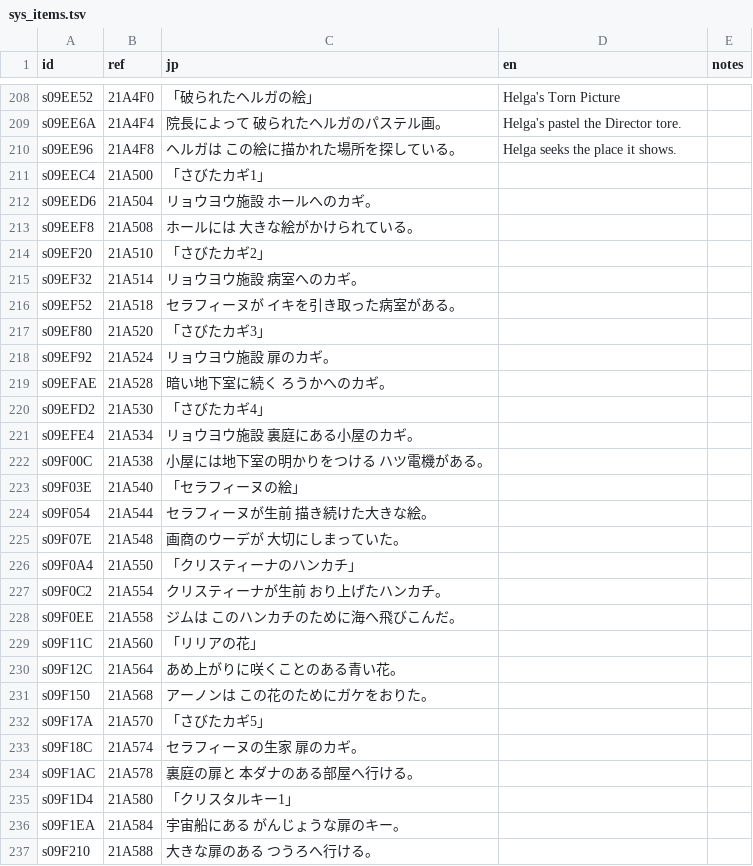
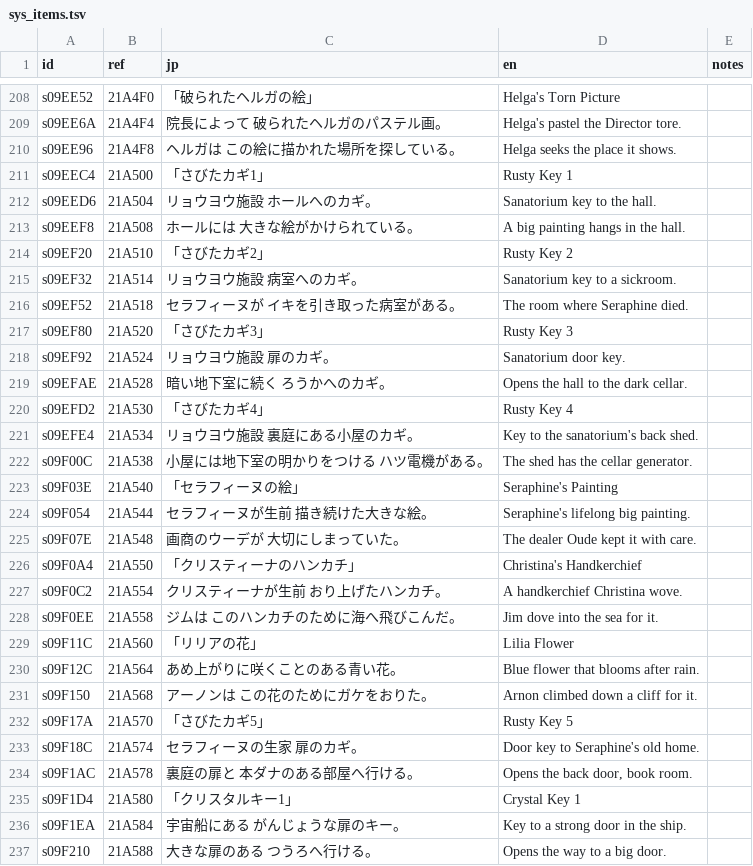
Before and after one commit to minhnhattonthat/fantastic-children-en, a TSV file: script/sys_items.tsv, drawn as a sheet; only a part is shown, gaps mark what is left out; the diff covers the shown part only.

```diff
--- a/script/sys_items.tsv
+++ b/script/sys_items.tsv
@@ -210,28 +210,28 @@ s09EE6A	21A4F4	院長によって 破られたヘルガのパステル画。	Hel
 s09EE96	21A4F8	ヘルガは この絵に描かれた場所を探している。	Helga seeks the place it shows.	
-s09EEC4	21A500	「さびたカギ1」		
-s09EED6	21A504	リョウヨウ施設 ホールへのカギ。		
-s09EEF8	21A508	ホールには 大きな絵がかけられている。		
-s09EF20	21A510	「さびたカギ2」		
-s09EF32	21A514	リョウヨウ施設 病室へのカギ。		
-s09EF52	21A518	セラフィーヌが イキを引き取った病室がある。		
-s09EF80	21A520	「さびたカギ3」		
-s09EF92	21A524	リョウヨウ施設 扉のカギ。		
-s09EFAE	21A528	暗い地下室に続く ろうかへのカギ。		
-s09EFD2	21A530	「さびたカギ4」		
-s09EFE4	21A534	リョウヨウ施設 裏庭にある小屋のカギ。		
-s09F00C	21A538	小屋には地下室の明かりをつける ハツ電機がある。		
-s09F03E	21A540	「セラフィーヌの絵」		
-s09F054	21A544	セラフィーヌが生前 描き続けた大きな絵。		
-s09F07E	21A548	画商のウーデが 大切にしまっていた。		
-s09F0A4	21A550	「クリスティーナのハンカチ」		
-s09F0C2	21A554	クリスティーナが生前 おり上げたハンカチ。		
-s09F0EE	21A558	ジムは このハンカチのために海へ飛びこんだ。		
-s09F11C	21A560	「リリアの花」		
-s09F12C	21A564	あめ上がりに咲くことのある青い花。		
-s09F150	21A568	アーノンは この花のためにガケをおりた。		
-s09F17A	21A570	「さびたカギ5」		
-s09F18C	21A574	セラフィーヌの生家 扉のカギ。		
-s09F1AC	21A578	裏庭の扉と 本ダナのある部屋へ行ける。		
-s09F1D4	21A580	「クリスタルキー1」		
-s09F1EA	21A584	宇宙船にある がんじょうな扉のキー。		
-s09F210	21A588	大きな扉のある つうろへ行ける。		
+s09EEC4	21A500	「さびたカギ1」	"Rusty Key 1"	
+s09EED6	21A504	リョウヨウ施設 ホールへのカギ。	Sanatorium key to the hall.	
+s09EEF8	21A508	ホールには 大きな絵がかけられている。	A big painting hangs in the hall.	
+s09EF20	21A510	「さびたカギ2」	"Rusty Key 2"	
+s09EF32	21A514	リョウヨウ施設 病室へのカギ。	Sanatorium key to a sickroom.	
+s09EF52	21A518	セラフィーヌが イキを引き取った病室がある。	The room where Seraphine died.	
+s09EF80	21A520	「さびたカギ3」	"Rusty Key 3"	
+s09EF92	21A524	リョウヨウ施設 扉のカギ。	Sanatorium door key.	
+s09EFAE	21A528	暗い地下室に続く ろうかへのカギ。	Opens the hall to the dark cellar.	
+s09EFD2	21A530	「さびたカギ4」	"Rusty Key 4"	
+s09EFE4	21A534	リョウヨウ施設 裏庭にある小屋のカギ。	Key to the sanatorium's back shed.	
+s09F00C	21A538	小屋には地下室の明かりをつける ハツ電機がある。	The shed has the cellar generator.	
+s09F03E	21A540	「セラフィーヌの絵」	"Seraphine's Painting"	
+s09F054	21A544	セラフィーヌが生前 描き続けた大きな絵。	Seraphine's lifelong big painting.	
+s09F07E	21A548	画商のウーデが 大切にしまっていた。	The dealer Oude kept it with care.	
+s09F0A4	21A550	「クリスティーナのハンカチ」	"Christina's Handkerchief"	
+s09F0C2	21A554	クリスティーナが生前 おり上げたハンカチ。	A handkerchief Christina wove.	
+s09F0EE	21A558	ジムは このハンカチのために海へ飛びこんだ。	Jim dove into the sea for it.	
+s09F11C	21A560	「リリアの花」	"Lilia Flower"	
+s09F12C	21A564	あめ上がりに咲くことのある青い花。	Blue flower that blooms after rain.	
+s09F150	21A568	アーノンは この花のためにガケをおりた。	Arnon climbed down a cliff for it.	
+s09F17A	21A570	「さびたカギ5」	"Rusty Key 5"	
+s09F18C	21A574	セラフィーヌの生家 扉のカギ。	Door key to Seraphine's old home.	
+s09F1AC	21A578	裏庭の扉と 本ダナのある部屋へ行ける。	Opens the back door, book room.	
+s09F1D4	21A580	「クリスタルキー1」	"Crystal Key 1"	
+s09F1EA	21A584	宇宙船にある がんじょうな扉のキー。	Key to a strong door in the ship.	
+s09F210	21A588	大きな扉のある つうろへ行ける。	Opens the way to a big door.	
```
Also changed, not shown: 33 edited cells elsewhere in this file, script/sys_menu.tsv, 2 other files.
